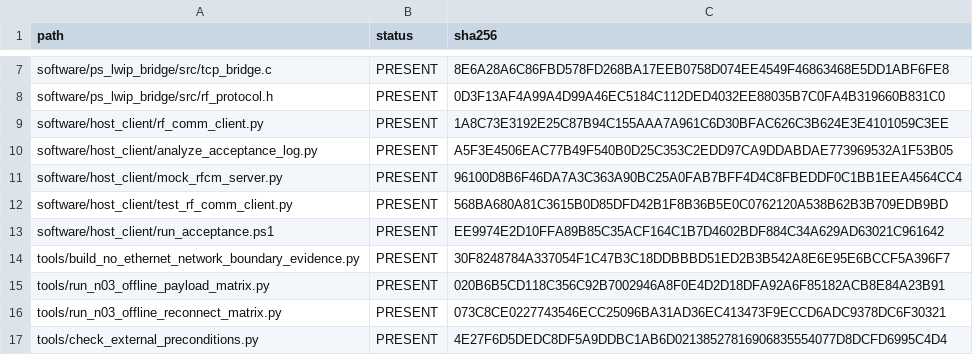
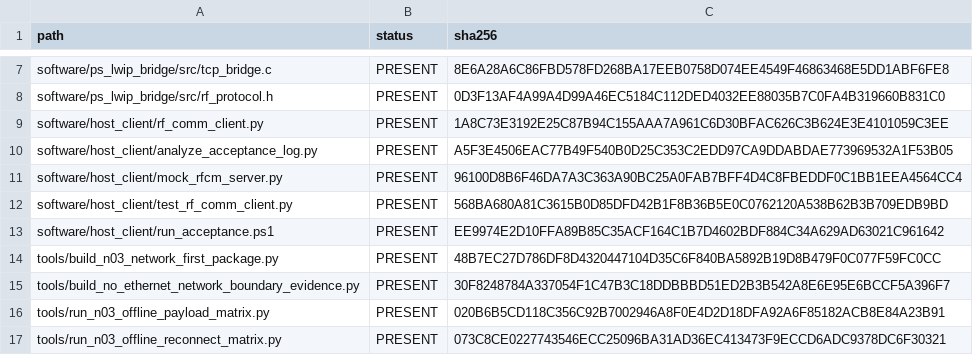
Before and after one commit to QingCai-DCF/RF_COMM, a CSV file: evidence/n03_network_first/artifact_hashes.csv, drawn as a sheet; only a part is shown, gaps mark what is left out; the shorter side is filled out with more unchanged rows; the diff names each change by its address in the sheet, - before the commit and + after, or states it on an @@ line.

```diff
--- a/evidence/n03_network_first/artifact_hashes.csv
+++ b/evidence/n03_network_first/artifact_hashes.csv
+row 14: tools/build_n03_network_first_package.py | PRESENT | 48B7EC27D786DF8D4320447104D35C6F840BA5892B19D8B479F0C077F59FC0CC
```
Also changed, not shown: 19 other files.
